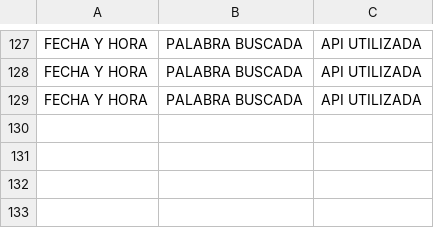
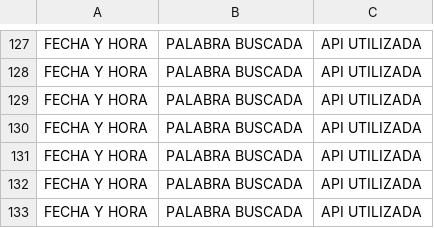
Before and after one commit to gestayv/EDDIE-soporte-eye-tracking, a CSV file: AugmentedReadingApp/bin/x86/Debug/CSV_registro_actividades/log_actividades.csv, drawn as a sheet; only a part is shown, gaps mark what is left out; the diff names each change by its address in the sheet, - before the commit and + after, or states it on an @@ line.

```diff
--- a/AugmentedReadingApp/bin/x86/Debug/CSV_registro_actividades/log_actividades.csv
+++ b/AugmentedReadingApp/bin/x86/Debug/CSV_registro_actividades/log_actividades.csv
+row 130: FECHA Y HORA | PALABRA BUSCADA | API UTILIZADA
+row 131: FECHA Y HORA | PALABRA BUSCADA | API UTILIZADA
+row 132: FECHA Y HORA | PALABRA BUSCADA | API UTILIZADA
+row 133: FECHA Y HORA | PALABRA BUSCADA | API UTILIZADA
```
Also changed, not shown: 17 other files.
